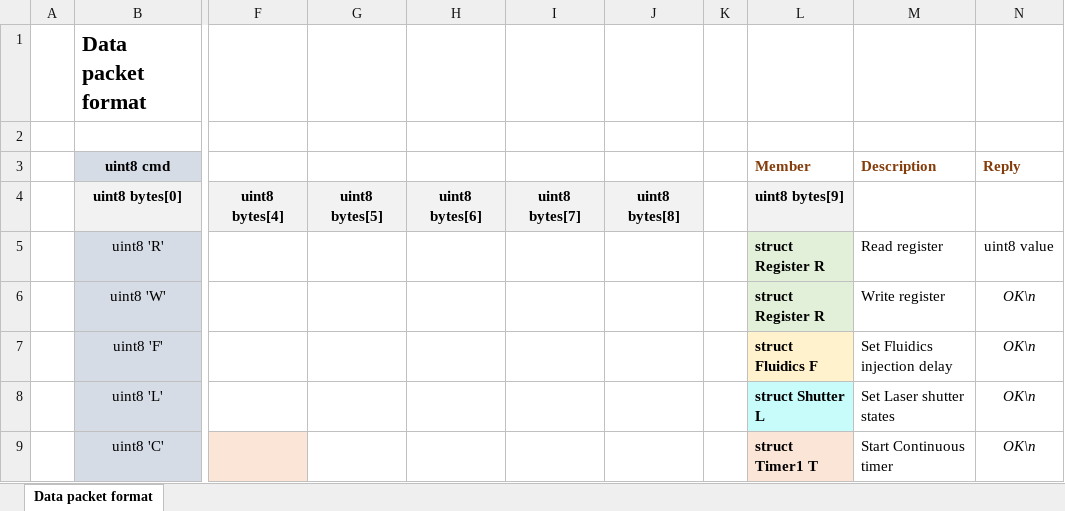
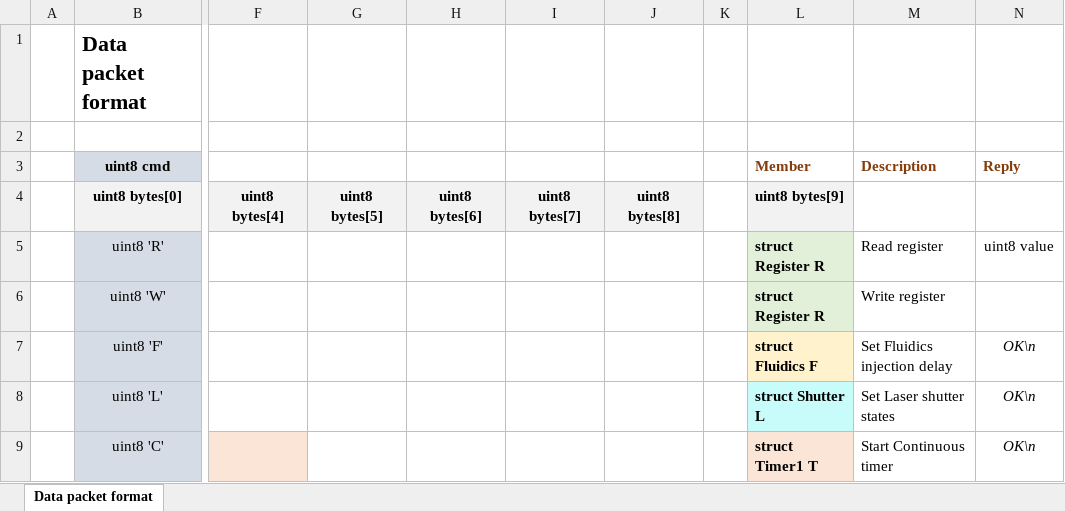
Before and after one commit to ximeg/sync_device, an Excel workbook: doc/data packet structure.xlsx, sheet Data packet format, drawn as a sheet; only a part is shown, gaps mark what is left out; values as stored, in another font and other column widths than the file's, no borders; the diff names each change by its address in the sheet, - before the commit and + after, or states it on an @@ line.

Commit message:
Writing a register does not result in reply

```diff
--- a/doc/data packet structure.xlsx (sheet Data packet format)
+++ b/doc/data packet structure.xlsx (sheet Data packet format)
-N6 (Reply): OK\n
+N6 (Reply): (empty)
```
Also changed, not shown: 1 other file.
